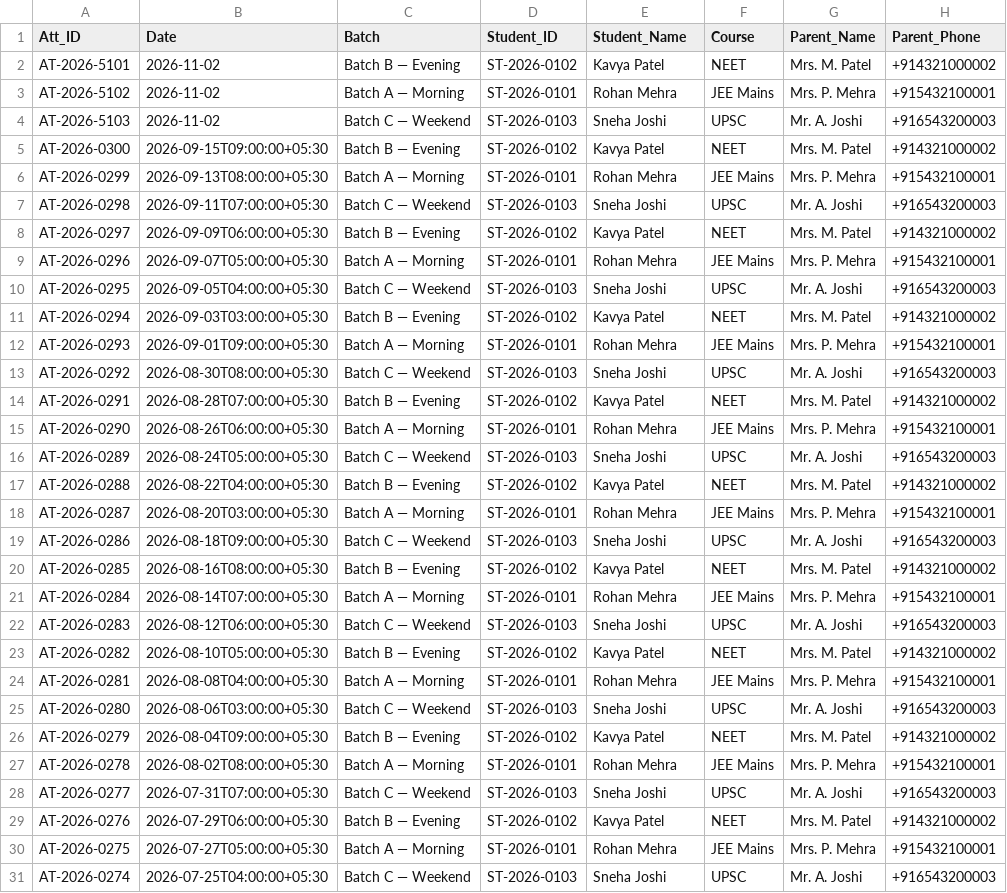
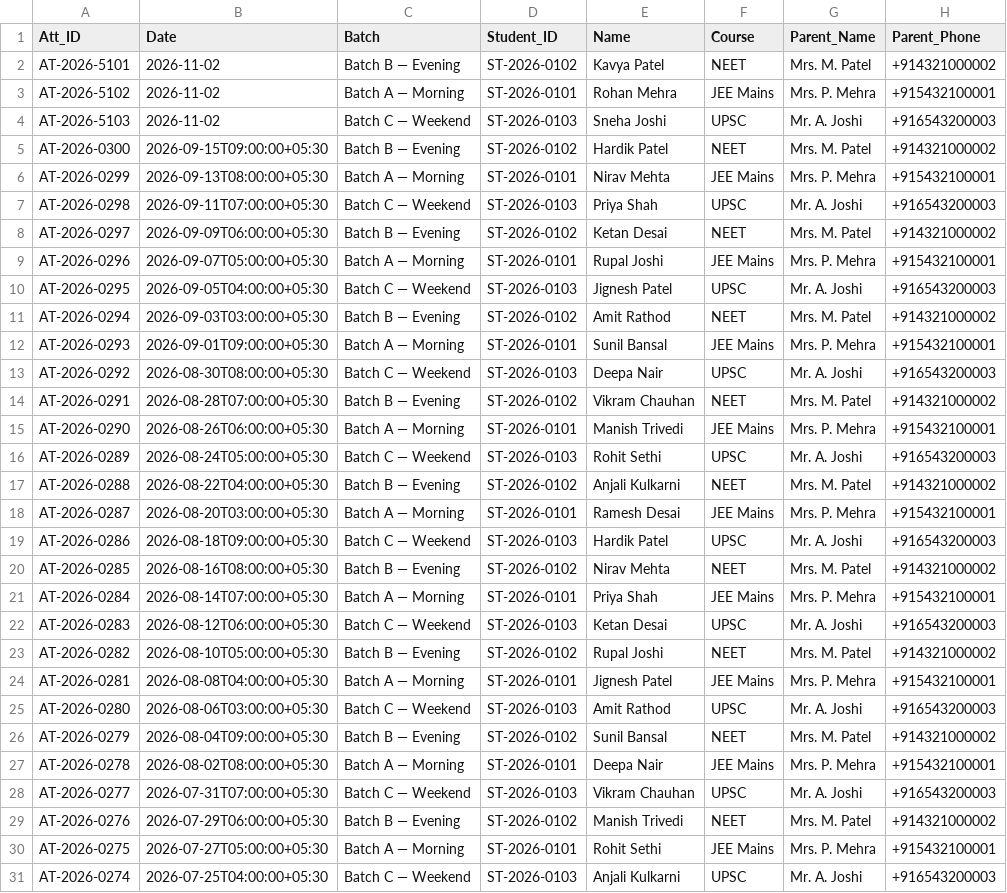
Before and after one commit to yash07le-creator/pucho-Coaching-Institute-Automation, a CSV file: app/db/seed/attendance.csv, drawn as a sheet; only a part is shown; the diff covers the shown part only; the diff names each change by its address in the sheet, - before the commit and + after, or states it on an @@ line.

```diff
--- a/app/db/seed/attendance.csv
+++ b/app/db/seed/attendance.csv
-E1: Student_Name
+E1: Name
-E5 (Name): Kavya Patel
+E5 (Name): Hardik Patel
-E6 (Name): Rohan Mehra
+E6 (Name): Nirav Mehta
-E7 (Name): Sneha Joshi
+E7 (Name): Priya Shah
-E8 (Name): Kavya Patel
+E8 (Name): Ketan Desai
-E9 (Name): Rohan Mehra
+E9 (Name): Rupal Joshi
-E10 (Name): Sneha Joshi
+E10 (Name): Jignesh Patel
-E11 (Name): Kavya Patel
+E11 (Name): Amit Rathod
-E12 (Name): Rohan Mehra
+E12 (Name): Sunil Bansal
-E13 (Name): Sneha Joshi
+E13 (Name): Deepa Nair
-E14 (Name): Kavya Patel
+E14 (Name): Vikram Chauhan
-E15 (Name): Rohan Mehra
+E15 (Name): Manish Trivedi
-E16 (Name): Sneha Joshi
+E16 (Name): Rohit Sethi
-E17 (Name): Kavya Patel
+E17 (Name): Anjali Kulkarni
-E18 (Name): Rohan Mehra
+E18 (Name): Ramesh Desai
-E19 (Name): Sneha Joshi
+E19 (Name): Hardik Patel
-E20 (Name): Kavya Patel
+E20 (Name): Nirav Mehta
-E21 (Name): Rohan Mehra
+E21 (Name): Priya Shah
-E22 (Name): Sneha Joshi
+E22 (Name): Ketan Desai
-E23 (Name): Kavya Patel
+E23 (Name): Rupal Joshi
-E24 (Name): Rohan Mehra
+E24 (Name): Jignesh Patel
-E25 (Name): Sneha Joshi
+E25 (Name): Amit Rathod
-E26 (Name): Kavya Patel
+E26 (Name): Sunil Bansal
-E27 (Name): Rohan Mehra
+E27 (Name): Deepa Nair
-E28 (Name): Sneha Joshi
+E28 (Name): Vikram Chauhan
-E29 (Name): Kavya Patel
+E29 (Name): Manish Trivedi
-E30 (Name): Rohan Mehra
+E30 (Name): Rohit Sethi
-E31 (Name): Sneha Joshi
+E31 (Name): Anjali Kulkarni
```
Also changed, not shown: 3 edited cells elsewhere in this file, app/db/seed/leads.csv, app/db/seed/tests.csv, 16 other files.
